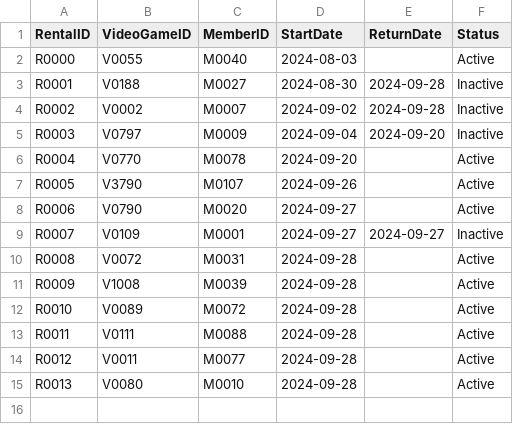
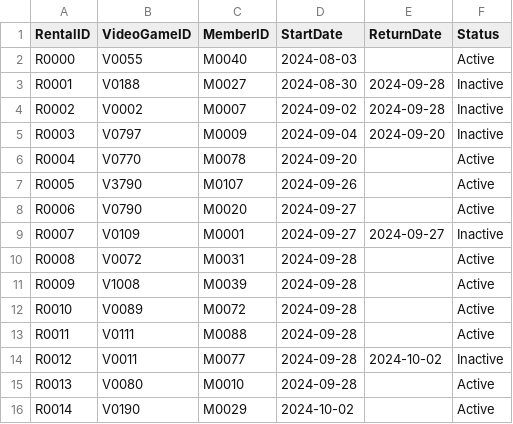
Before and after one commit to mel-rossi/Retro-Video-Games-Management-System, a CSV file: Inventory/Rentals.csv, drawn as a sheet.

```diff
--- a/Inventory/Rentals.csv
+++ b/Inventory/Rentals.csv
@@ -13,3 +13,4 @@ R0010,V0089,M0072,2024-09-28,,Active
 R0011,V0111,M0088,2024-09-28,,Active
-R0012,V0011,M0077,2024-09-28,,Active
+R0012,V0011,M0077,2024-09-28,2024-10-02,Inactive
 R0013,V0080,M0010,2024-09-28,,Active
+R0014,V0190,M0029,2024-10-02,,Active
```
Also changed, not shown: Inventory/Members.csv, Inventory/VideoGames.csv.
